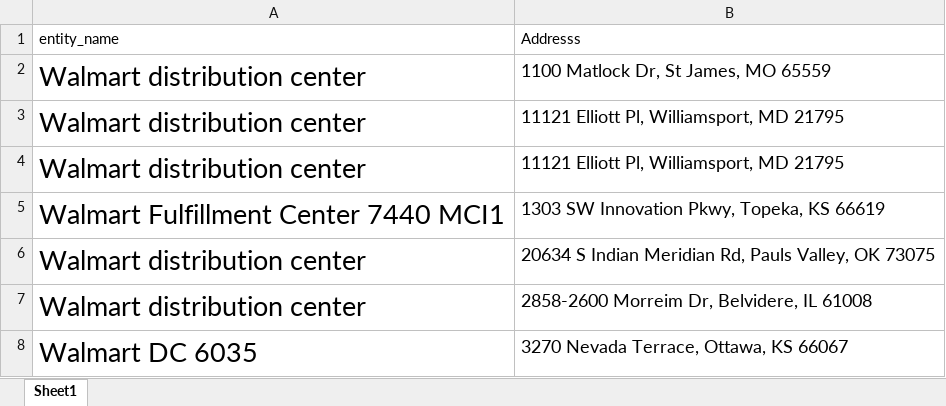
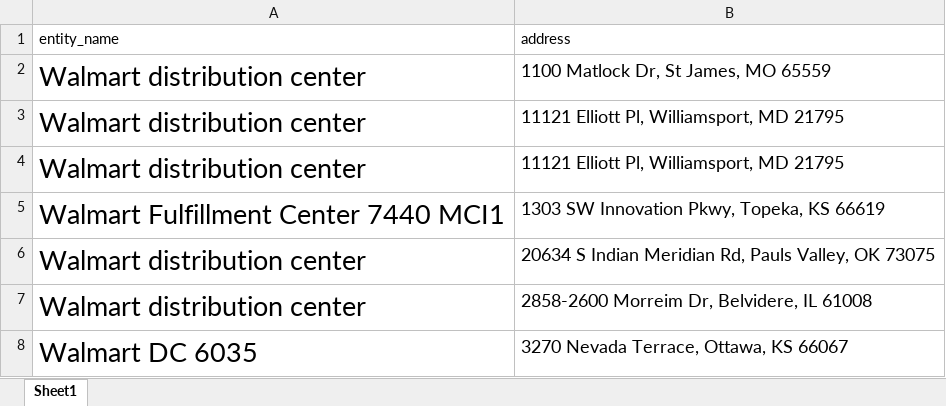
Before and after one commit to PolarisIO/Research-Model-Execution, an Excel workbook: Walmart_New_Fulfillment.xlsx, sheet Sheet1, drawn as a sheet; only a part is shown; values as stored, in another font and other column widths than the file's, no borders; the diff names each change by its address in the sheet, - before the commit and + after, or states it on an @@ line.

```diff
--- a/Walmart_New_Fulfillment.xlsx (sheet Sheet1)
+++ b/Walmart_New_Fulfillment.xlsx (sheet Sheet1)
-B1: Addresss
+B1: address
```
Also changed, not shown: 8 other files.
